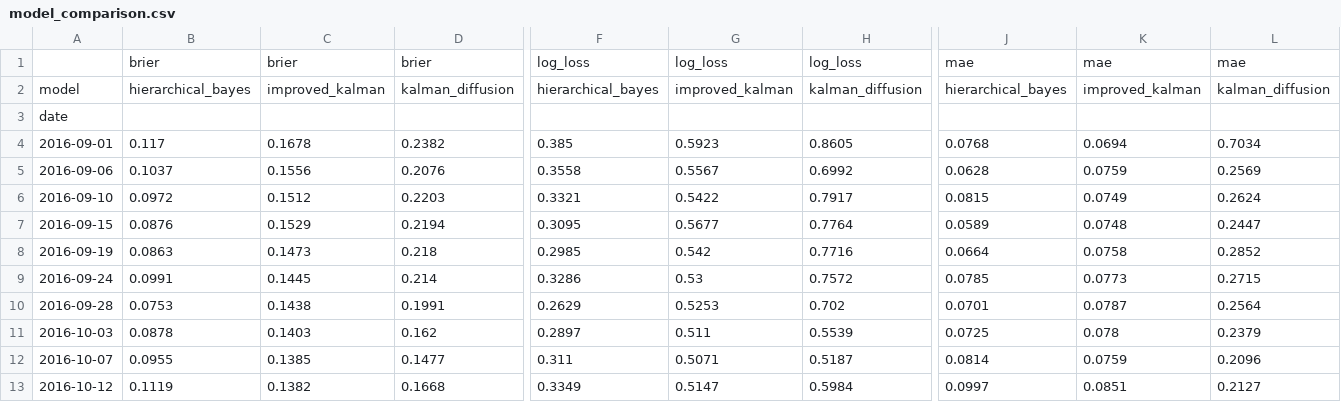
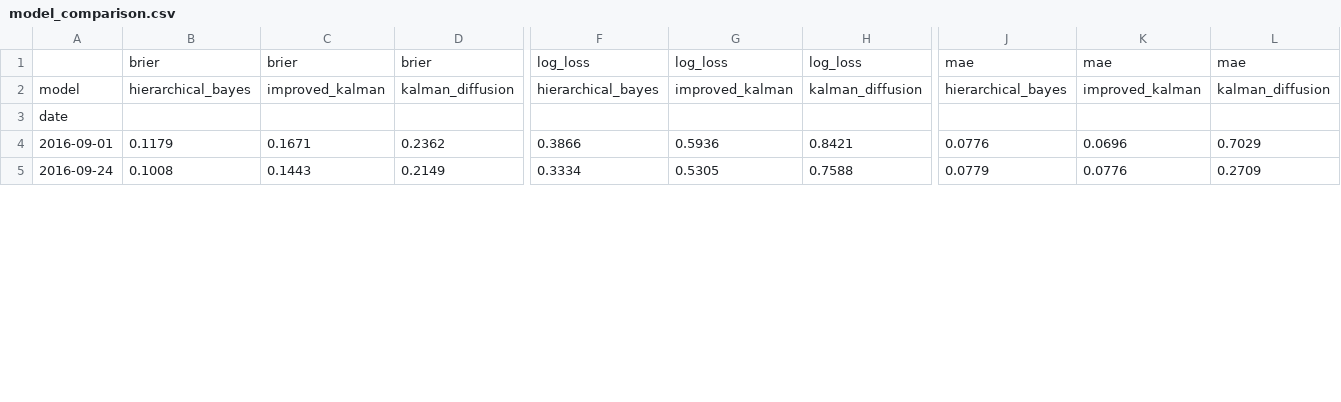
Before and after one commit to cmaloney111/election-forecasting-am215, a CSV file: model_comparison.csv, drawn as a sheet; only a part is shown, gaps mark what is left out; removed rows and columns are numbered as before the commit, all else as after; rows hold the shown columns only; the diff covers the shown part only; the diff names each change by its address in the sheet, - before the commit and + after, or states it on an @@ line.

```diff
--- a/model_comparison.csv
+++ b/model_comparison.csv
-B4: 0.117
+B4: 0.1179
-C4: 0.1678
+C4: 0.1671
-D4: 0.2382
+D4: 0.2362
-F4: 0.385
+F4: 0.3866
-G4: 0.5923
+G4: 0.5936
-H4: 0.8605
+H4: 0.8421
-J4: 0.0768
+J4: 0.0776
-K4: 0.0694
+K4: 0.0696
-L4: 0.7034
+L4: 0.7029
-row 5: 2016-09-06 | 0.1037 | 0.1556 | 0.2076 | 0.3558 | 0.5567 | 0.6992 | 0.0628 | 0.0759 | 0.2569
-row 6: 2016-09-10 | 0.0972 | 0.1512 | 0.2203 | 0.3321 | 0.5422 | 0.7917 | 0.0815 | 0.0749 | 0.2624
-row 7: 2016-09-15 | 0.0876 | 0.1529 | 0.2194 | 0.3095 | 0.5677 | 0.7764 | 0.0589 | 0.0748 | 0.2447
-row 8: 2016-09-19 | 0.0863 | 0.1473 | 0.218 | 0.2985 | 0.542 | 0.7716 | 0.0664 | 0.0758 | 0.2852
-B5: 0.0991
+B5: 0.1008
-C5: 0.1445
+C5: 0.1443
-D5: 0.214
+D5: 0.2149
-F5: 0.3286
+F5: 0.3334
-G5: 0.53
+G5: 0.5305
-H5: 0.7572
+H5: 0.7588
-J5: 0.0785
+J5: 0.0779
-K5: 0.0773
+K5: 0.0776
-L5: 0.2715
+L5: 0.2709
-row 10: 2016-09-28 | 0.0753 | 0.1438 | 0.1991 | 0.2629 | 0.5253 | 0.702 | 0.0701 | 0.0787 | 0.2564
-row 11: 2016-10-03 | 0.0878 | 0.1403 | 0.162 | 0.2897 | 0.511 | 0.5539 | 0.0725 | 0.078 | 0.2379
-row 12: 2016-10-07 | 0.0955 | 0.1385 | 0.1477 | 0.311 | 0.5071 | 0.5187 | 0.0814 | 0.0759 | 0.2096
-row 13: 2016-10-12 | 0.1119 | 0.1382 | 0.1668 | 0.3349 | 0.5147 | 0.5984 | 0.0997 | 0.0851 | 0.2127
```
Also changed, not shown: 4 removed rows and 17 edited cells elsewhere in this file, 13 other files.
